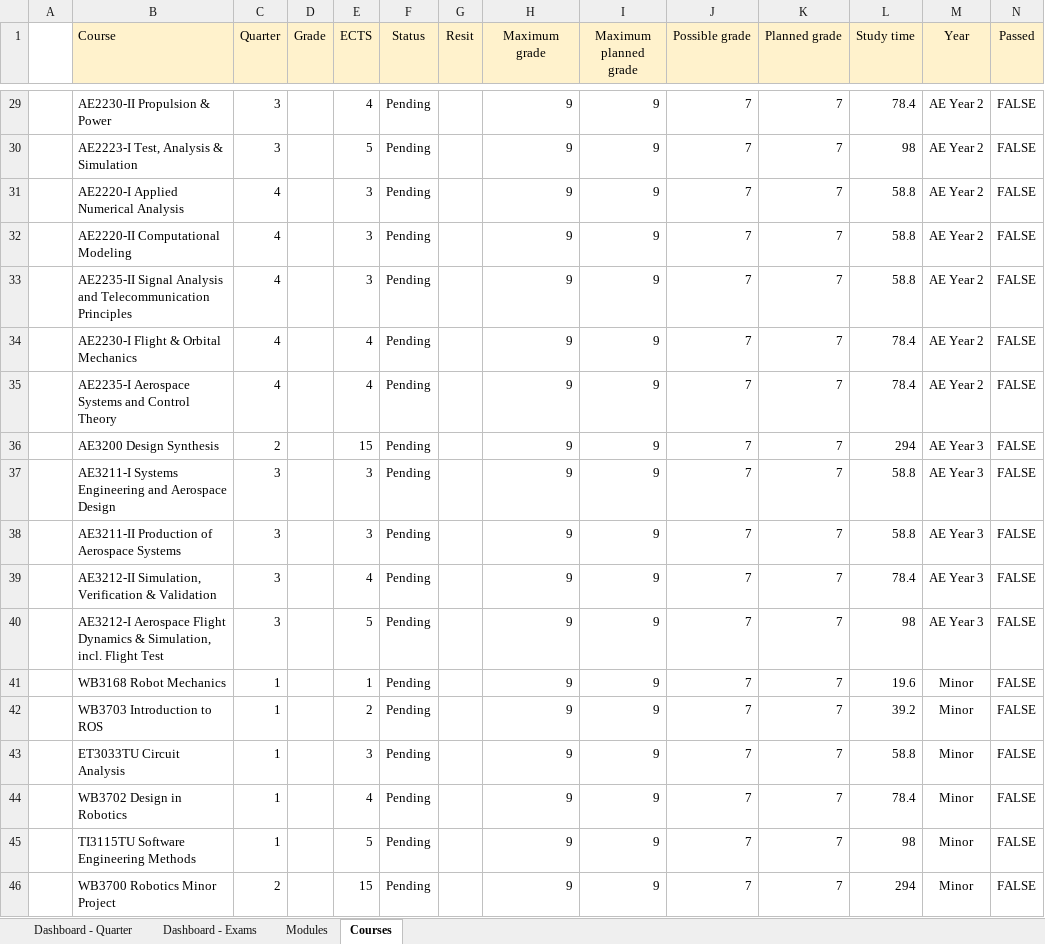
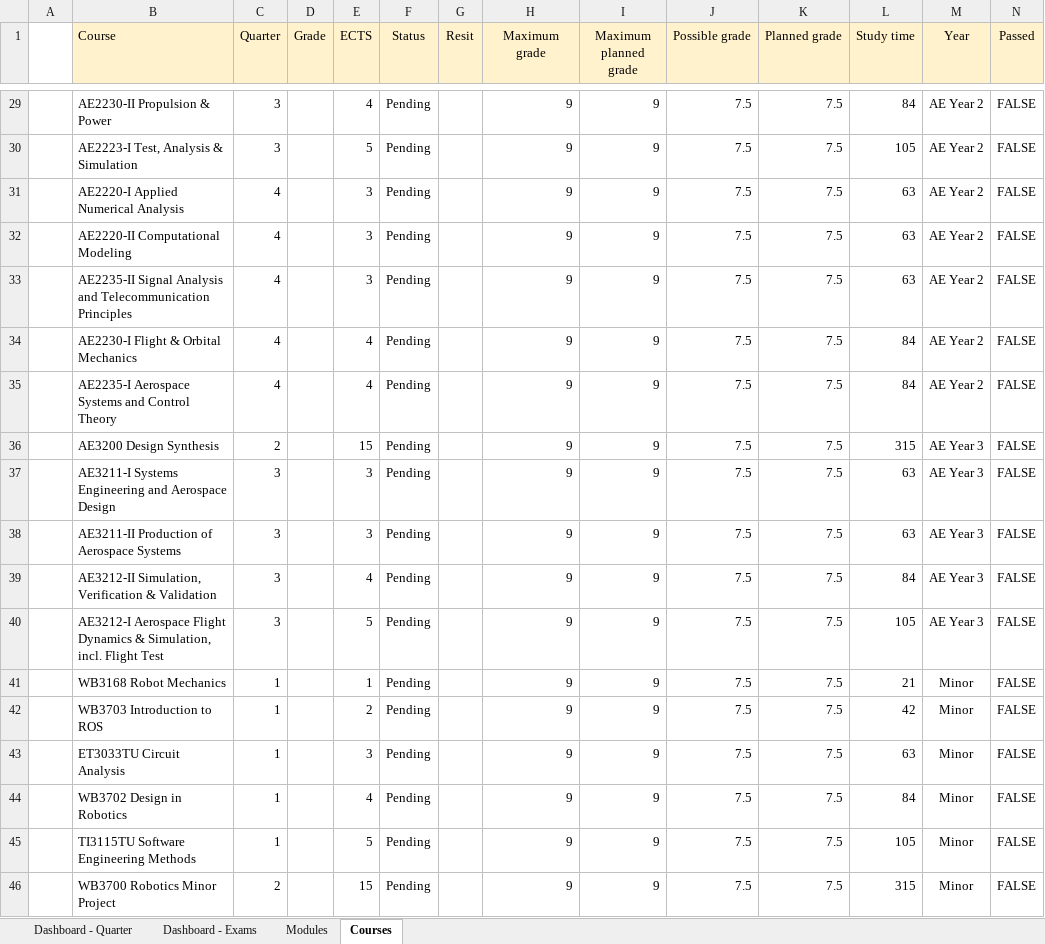
Before and after one commit to alopezrivera/tudelft-ae-study-planner, an Excel workbook: study-dashboard - TU Delft BSc.xlsm, sheet Courses, drawn as a sheet; only a part is shown, gaps mark what is left out; values as stored, in another font and other column widths than the file's, no borders; conditional formats not drawn; the diff covers the shown part only; the diff names each change by its address in the sheet, - before the commit and + after, or states it on an @@ line.

```diff
--- a/study-dashboard - TU Delft BSc.xlsm (sheet Courses)
+++ b/study-dashboard - TU Delft BSc.xlsm (sheet Courses)
-J29:J46 (Possible grade): 7
+J29:J46 (Possible grade): 7.5
-K29:K46 (Planned grade): 7
+K29:K46 (Planned grade): 7.5
-L29 (Study time): 78.4
+L29 (Study time): 84
-L30 (Study time): 98
+L30 (Study time): 105
-L31:L33 (Study time): 58.8
+L31:L33 (Study time): 63
-L34:L35 (Study time): 78.4
+L34:L35 (Study time): 84
-L36 (Study time): 294
+L36 (Study time): 315
-L37:L38 (Study time): 58.8
+L37:L38 (Study time): 63
-L39 (Study time): 78.4
+L39 (Study time): 84
-L40 (Study time): 98
+L40 (Study time): 105
-L41 (Study time): 19.6
+L41 (Study time): 21
-L42 (Study time): 39.2
+L42 (Study time): 42
-L43 (Study time): 58.8
+L43 (Study time): 63
-L44 (Study time): 78.4
+L44 (Study time): 84
-L45 (Study time): 98
+L45 (Study time): 105
-L46 (Study time): 294
+L46 (Study time): 315
```
Also changed, not shown: 81 edited cells elsewhere in this sheet, sheet Dashboard - Exams, sheet Dashboard - Quarter, sheet Modules, formulas that keep their value.
